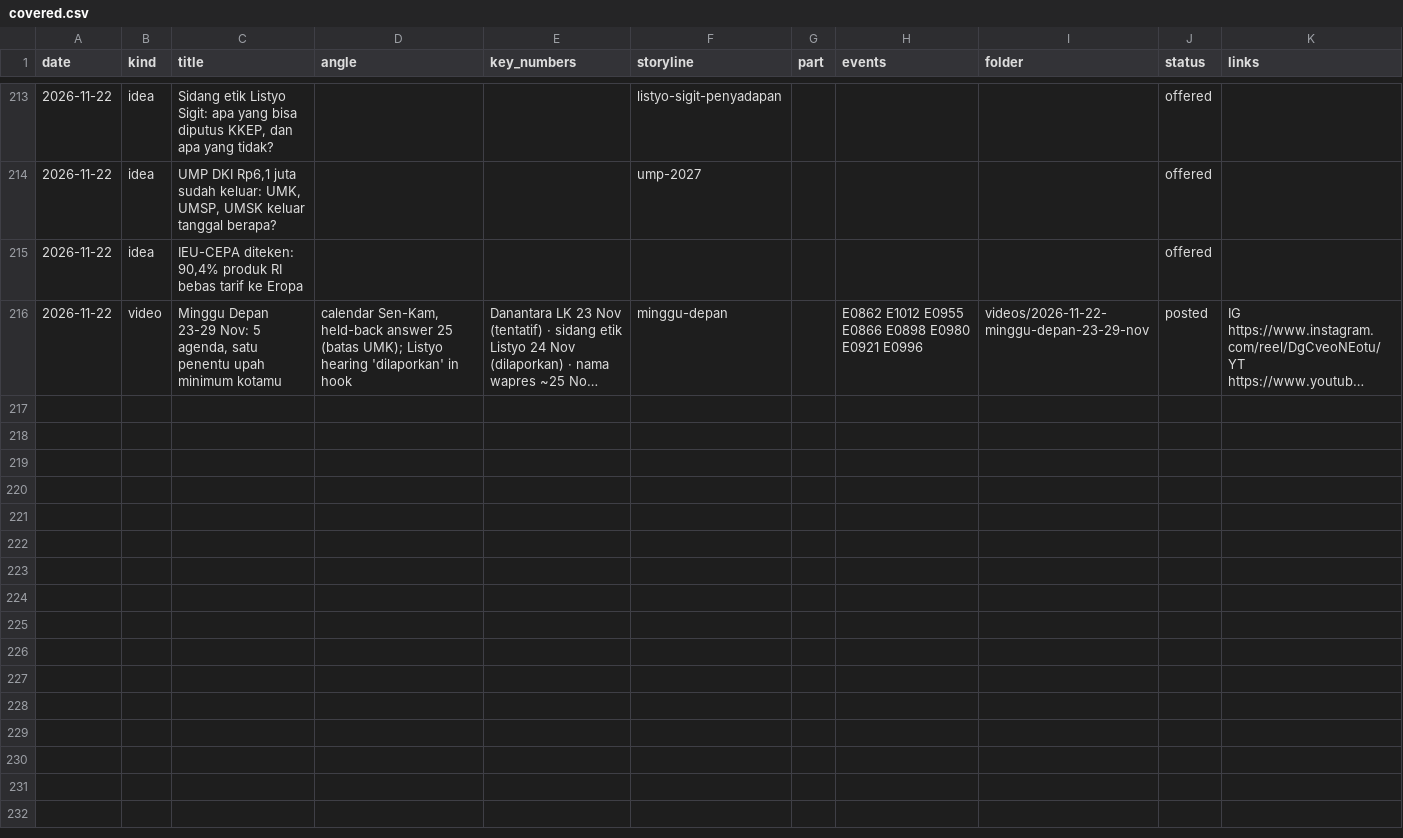
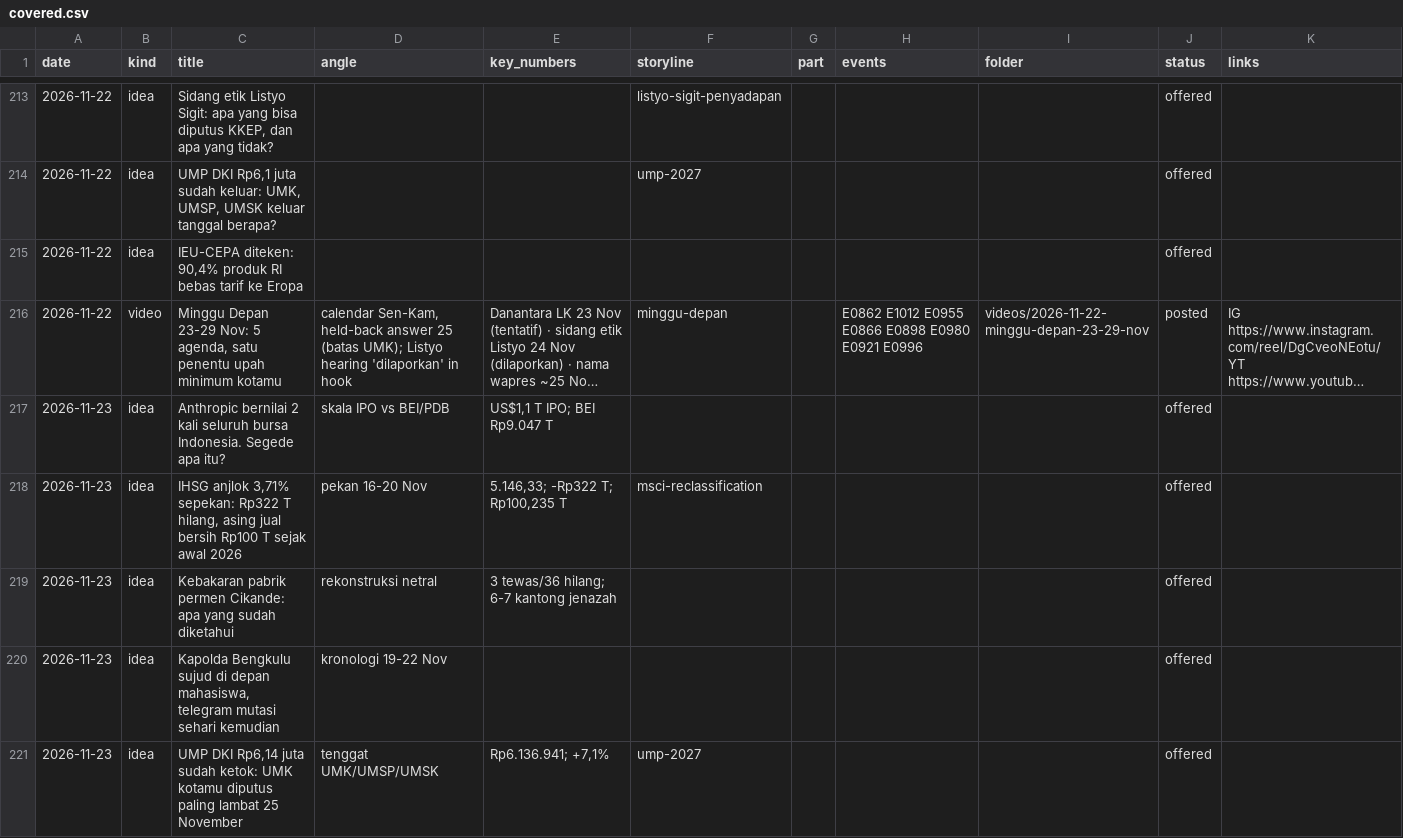
Before and after one commit to psatyadarma/explainer-studio, a CSV file: accounts/rangkumindong/knowledge/covered.csv, drawn as a sheet; only a part is shown, gaps mark what is left out; long unchanged cells end in …; the diff names each change by its address in the sheet, - before the commit and + after, or states it on an @@ line.

```diff
--- a/accounts/rangkumindong/knowledge/covered.csv
+++ b/accounts/rangkumindong/knowledge/covered.csv
+row 217: 2026-11-23 | idea | Anthropic bernilai 2 kali seluruh bursa Indonesia. Segede apa itu? | skala IPO vs BEI/PDB | US$1,1 T IPO; BEI Rp9.047 T |  |  |  |  | offered
+row 218: 2026-11-23 | idea | IHSG anjlok 3,71% sepekan: Rp322 T hilang, asing jual bersih Rp100 T sejak awal 2026 | pekan 16-20 Nov | 5.146,33; -Rp322 T; Rp100,235 T | msci-reclassification |  |  |  | offered
+row 219: 2026-11-23 | idea | Kebakaran pabrik permen Cikande: apa yang sudah diketahui | rekonstruksi netral | 3 tewas/36 hilang; 6-7 kantong jenazah |  |  |  |  | offered
+row 220: 2026-11-23 | idea | Kapolda Bengkulu sujud di depan mahasiswa, telegram mutasi sehari kemudian | kronologi 19-22 Nov |  |  |  |  |  | offered
+row 221: 2026-11-23 | idea | UMP DKI Rp6,14 juta sudah ketok: UMK kotamu diputus paling lambat 25 November | tenggat UMK/UMSP/UMSK | Rp6.136.941; +7,1% | ump-2027 |  |  |  | offered
```
Also changed, not shown: 15 other files.
